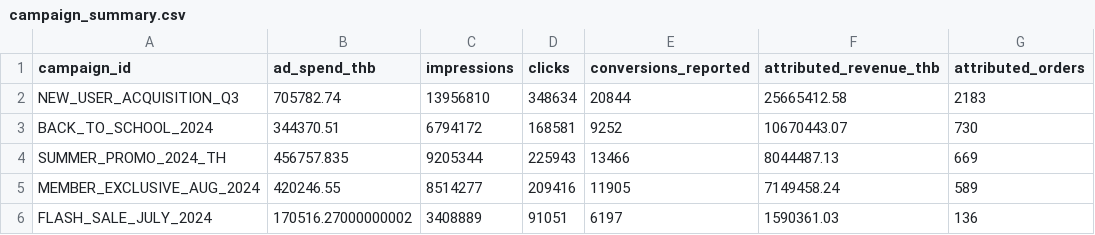
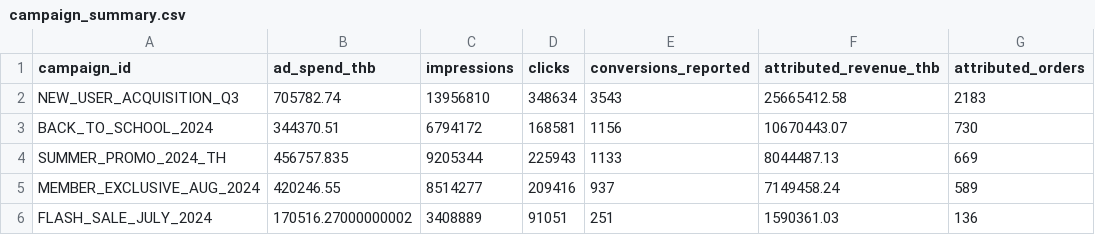
Before and after one commit to thitiwutsuk/campaign-dashboard, a CSV file: data/processed/campaign_summary.csv, drawn as a sheet; only a part is shown; the diff names each change by its address in the sheet, - before the commit and + after, or states it on an @@ line.

```diff
--- a/data/processed/campaign_summary.csv
+++ b/data/processed/campaign_summary.csv
-E2 (conversions_reported): 20844
+E2 (conversions_reported): 3543
-E3 (conversions_reported): 9252
+E3 (conversions_reported): 1156
-E4 (conversions_reported): 13466
+E4 (conversions_reported): 1133
-E5 (conversions_reported): 11905
+E5 (conversions_reported): 937
-E6 (conversions_reported): 6197
+E6 (conversions_reported): 251
```
Also changed, not shown: data/processed/ad_platform_report_clean.csv, data/raw/ad_platform_report.csv, 6 other files.
